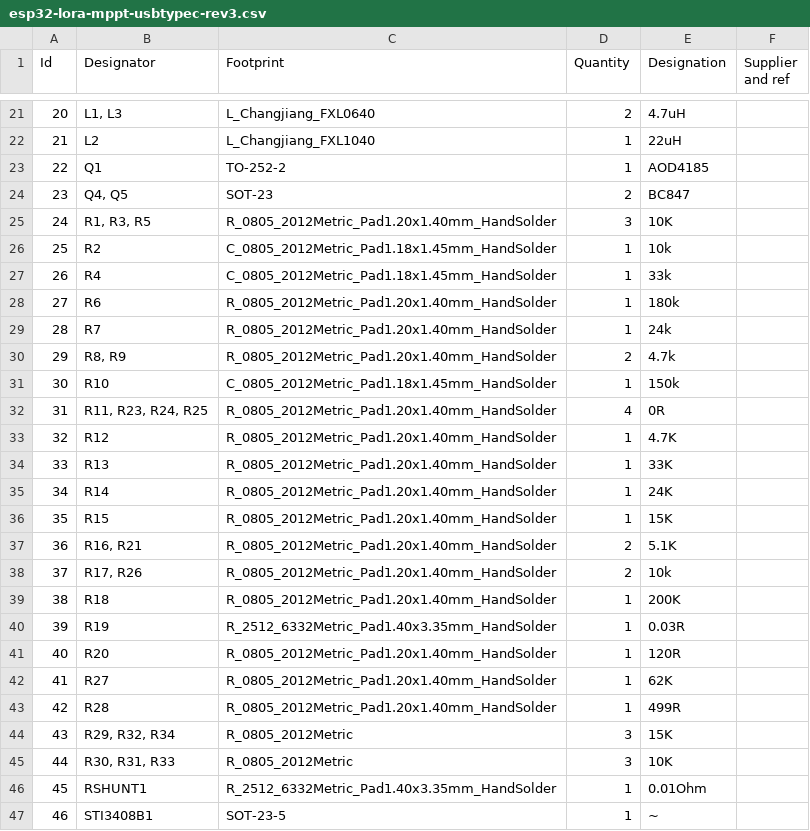
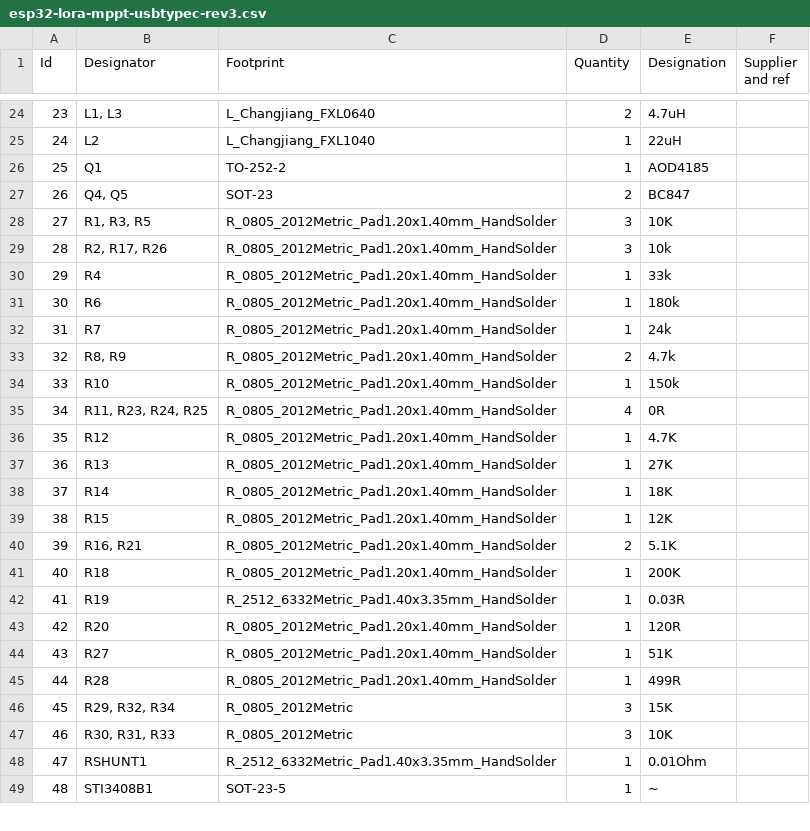
Before and after one commit to Hidayatur-rahman/ESP32-LoRa-Solar-Node-MPPT-Boost-Buck-INA219-USB-C, a CSV file: files/esp32-lora-mppt-usbtypec-rev3.csv, drawn as a sheet; only a part is shown, gaps mark what is left out; removed rows and columns are numbered as before the commit, all else as after; the diff covers the shown part only; the diff names each change by its address in the sheet, - before the commit and + after, or states it on an @@ line.

```diff
--- a/files/esp32-lora-mppt-usbtypec-rev3.csv
+++ b/files/esp32-lora-mppt-usbtypec-rev3.csv
@@ column A (Id) renumbered from row 18 down @@
-row 26: 25 | R2 | C_0805_2012Metric_Pad1.18x1.45mm_HandSolder | 1 | 10k
+row 29: 28 | R2, R17, R26 | R_0805_2012Metric_Pad1.20x1.40mm_HandSolder | 3 | 10k
-C30 (Footprint): C_0805_2012Metric_Pad1.18x1.45mm_HandSolder
+C30 (Footprint): R_0805_2012Metric_Pad1.20x1.40mm_HandSolder
-C34 (Footprint): C_0805_2012Metric_Pad1.18x1.45mm_HandSolder
+C34 (Footprint): R_0805_2012Metric_Pad1.20x1.40mm_HandSolder
-E37 (Designation): 33K
+E37 (Designation): 27K
-E38 (Designation): 24K
+E38 (Designation): 18K
-E39 (Designation): 15K
+E39 (Designation): 12K
-row 38: 37 | R17, R26 | R_0805_2012Metric_Pad1.20x1.40mm_HandSolder | 2 | 10k
-E44 (Designation): 62K
+E44 (Designation): 51K
```
Also changed, not shown: 5 added rows, 2 removed rows and 2 edited cells elsewhere in this file, 5 other files.
